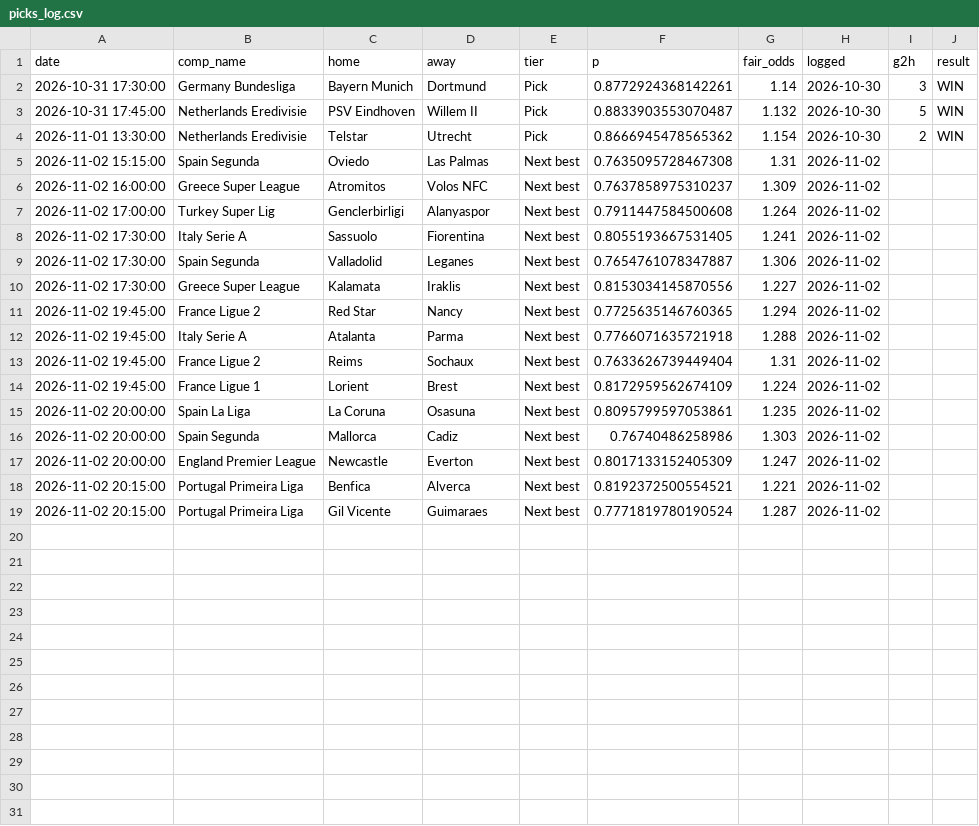
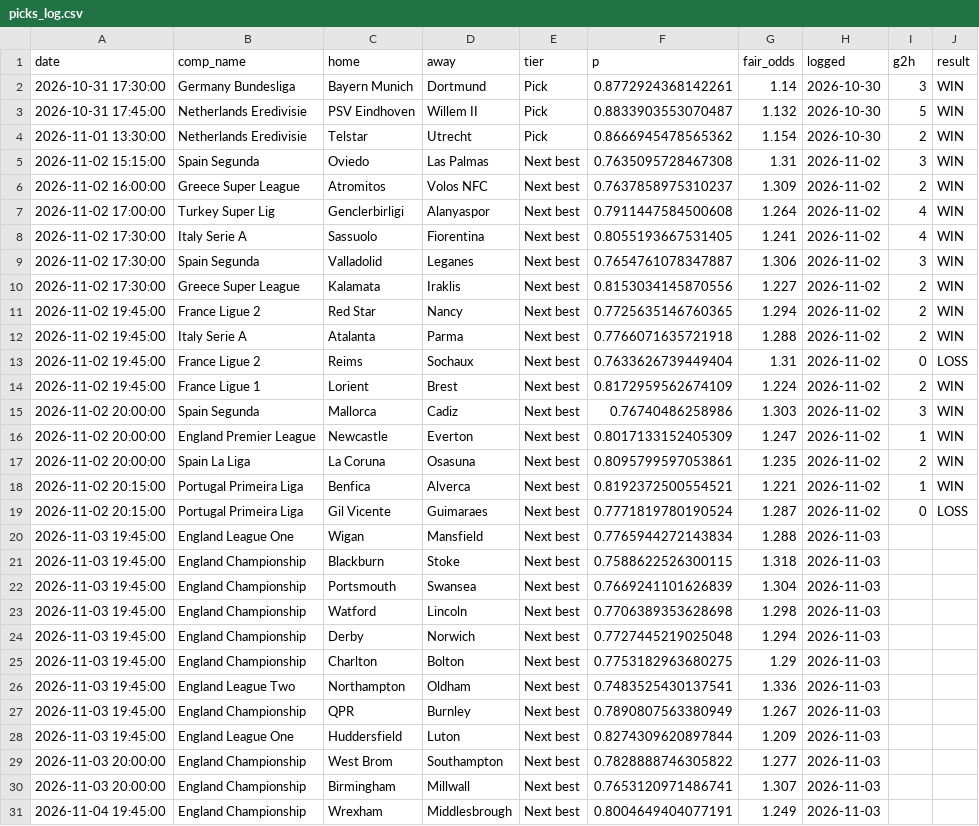
Before and after one commit to maxymaxy1984/footy-2h-goals, a CSV file: data/picks_log.csv, drawn as a sheet; only a part is shown; the diff covers the shown part only.

```diff
--- a/data/picks_log.csv
+++ b/data/picks_log.csv
@@ -4,16 +4,28 @@ date,comp_name,home,away,tier,p,fair_odds,logged,g2h,result
 2026-11-01 13:30:00,Netherlands Eredivisie,Telstar,Utrecht,Pick,0.8666945478565362,1.154,2026-10-30,2,WIN
-2026-11-02 15:15:00,Spain Segunda,Oviedo,Las Palmas,Next best,0.7635095728467308,1.31,2026-11-02,,
-2026-11-02 16:00:00,Greece Super League,Atromitos,Volos NFC,Next best,0.7637858975310237,1.309,2026-11-02,,
-2026-11-02 17:00:00,Turkey Super Lig,Genclerbirligi,Alanyaspor,Next best,0.7911447584500608,1.264,2026-11-02,,
-2026-11-02 17:30:00,Italy Serie A,Sassuolo,Fiorentina,Next best,0.8055193667531405,1.241,2026-11-02,,
-2026-11-02 17:30:00,Spain Segunda,Valladolid,Leganes,Next best,0.7654761078347887,1.306,2026-11-02,,
-2026-11-02 17:30:00,Greece Super League,Kalamata,Iraklis,Next best,0.8153034145870556,1.227,2026-11-02,,
-2026-11-02 19:45:00,France Ligue 2,Red Star,Nancy,Next best,0.7725635146760365,1.294,2026-11-02,,
-2026-11-02 19:45:00,Italy Serie A,Atalanta,Parma,Next best,0.7766071635721918,1.288,2026-11-02,,
-2026-11-02 19:45:00,France Ligue 2,Reims,Sochaux,Next best,0.7633626739449404,1.31,2026-11-02,,
-2026-11-02 19:45:00,France Ligue 1,Lorient,Brest,Next best,0.8172959562674109,1.224,2026-11-02,,
-2026-11-02 20:00:00,Spain La Liga,La Coruna,Osasuna,Next best,0.8095799597053861,1.235,2026-11-02,,
-2026-11-02 20:00:00,Spain Segunda,Mallorca,Cadiz,Next best,0.76740486258986,1.303,2026-11-02,,
-2026-11-02 20:00:00,England Premier League,Newcastle,Everton,Next best,0.8017133152405309,1.247,2026-11-02,,
-2026-11-02 20:15:00,Portugal Primeira Liga,Benfica,Alverca,Next best,0.8192372500554521,1.221,2026-11-02,,
-2026-11-02 20:15:00,Portugal Primeira Liga,Gil Vicente,Guimaraes,Next best,0.7771819780190524,1.287,2026-11-02,,
+2026-11-02 15:15:00,Spain Segunda,Oviedo,Las Palmas,Next best,0.7635095728467308,1.31,2026-11-02,3,WIN
+2026-11-02 16:00:00,Greece Super League,Atromitos,Volos NFC,Next best,0.7637858975310237,1.309,2026-11-02,2,WIN
+2026-11-02 17:00:00,Turkey Super Lig,Genclerbirligi,Alanyaspor,Next best,0.7911447584500608,1.264,2026-11-02,4,WIN
+2026-11-02 17:30:00,Italy Serie A,Sassuolo,Fiorentina,Next best,0.8055193667531405,1.241,2026-11-02,4,WIN
+2026-11-02 17:30:00,Spain Segunda,Valladolid,Leganes,Next best,0.7654761078347887,1.306,2026-11-02,3,WIN
+2026-11-02 17:30:00,Greece Super League,Kalamata,Iraklis,Next best,0.8153034145870556,1.227,2026-11-02,2,WIN
+2026-11-02 19:45:00,France Ligue 2,Red Star,Nancy,Next best,0.7725635146760365,1.294,2026-11-02,2,WIN
+2026-11-02 19:45:00,Italy Serie A,Atalanta,Parma,Next best,0.7766071635721918,1.288,2026-11-02,2,WIN
+2026-11-02 19:45:00,France Ligue 2,Reims,Sochaux,Next best,0.7633626739449404,1.31,2026-11-02,0,LOSS
+2026-11-02 19:45:00,France Ligue 1,Lorient,Brest,Next best,0.8172959562674109,1.224,2026-11-02,2,WIN
+2026-11-02 20:00:00,Spain Segunda,Mallorca,Cadiz,Next best,0.76740486258986,1.303,2026-11-02,3,WIN
+2026-11-02 20:00:00,England Premier League,Newcastle,Everton,Next best,0.8017133152405309,1.247,2026-11-02,1,WIN
+2026-11-02 20:00:00,Spain La Liga,La Coruna,Osasuna,Next best,0.8095799597053861,1.235,2026-11-02,2,WIN
+2026-11-02 20:15:00,Portugal Primeira Liga,Benfica,Alverca,Next best,0.8192372500554521,1.221,2026-11-02,1,WIN
+2026-11-02 20:15:00,Portugal Primeira Liga,Gil Vicente,Guimaraes,Next best,0.7771819780190524,1.287,2026-11-02,0,LOSS
+2026-11-03 19:45:00,England League One,Wigan,Mansfield,Next best,0.7765944272143834,1.288,2026-11-03,,
+2026-11-03 19:45:00,England Championship,Blackburn,Stoke,Next best,0.7588622526300115,1.318,2026-11-03,,
+2026-11-03 19:45:00,England Championship,Portsmouth,Swansea,Next best,0.7669241101626839,1.304,2026-11-03,,
+2026-11-03 19:45:00,England Championship,Watford,Lincoln,Next best,0.7706389353628698,1.298,2026-11-03,,
+2026-11-03 19:45:00,England Championship,Derby,Norwich,Next best,0.7727445219025048,1.294,2026-11-03,,
+2026-11-03 19:45:00,England Championship,Charlton,Bolton,Next best,0.7753182963680275,1.29,2026-11-03,,
+2026-11-03 19:45:00,England League Two,Northampton,Oldham,Next best,0.7483525430137541,1.336,2026-11-03,,
+2026-11-03 19:45:00,England Championship,QPR,Burnley,Next best,0.7890807563380949,1.267,2026-11-03,,
+2026-11-03 19:45:00,England League One,Huddersfield,Luton,Next best,0.8274309620897844,1.209,2026-11-03,,
+2026-11-03 20:00:00,England Championship,West Brom,Southampton,Next best,0.7828888746305822,1.277,2026-11-03,,
+2026-11-03 20:00:00,England Championship,Birmingham,Millwall,Next best,0.7653120971486741,1.307,2026-11-03,,
+2026-11-04 19:45:00,England Championship,Wrexham,Middlesbrough,Next best,0.8004649404077191,1.249,2026-11-03,,
```
Also changed, not shown: 2 added rows elsewhere in this file, data/raw/fdcouk/2627/F2.csv, data/raw/fdcouk/2627/G1.csv, 11 other files.
